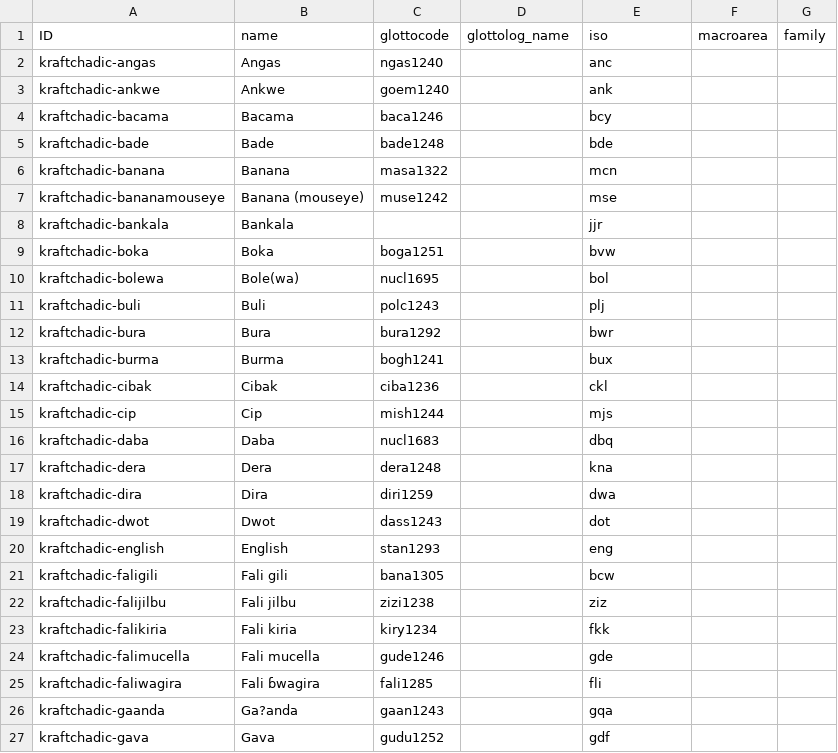
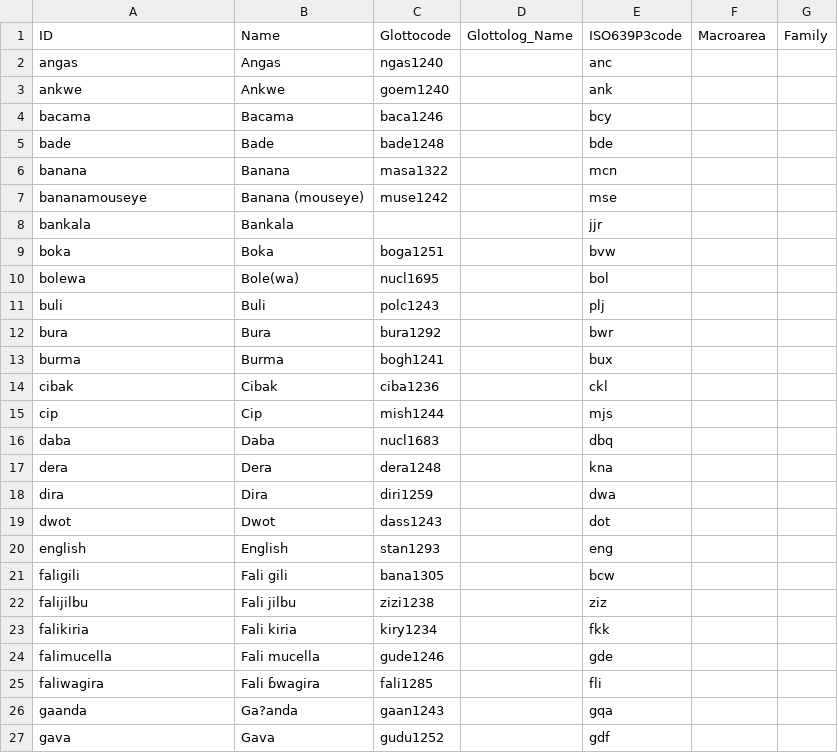
Before and after one commit to lexibank/kraftchadic, a CSV file: cldf/languages.csv, drawn as a sheet; only a part is shown; the diff covers the shown part only.

```diff
--- a/cldf/languages.csv
+++ b/cldf/languages.csv
@@ -1,27 +1,27 @@
-ID,name,glottocode,glottolog_name,iso,macroarea,family
-kraftchadic-angas,Angas,ngas1240,,anc,,
-kraftchadic-ankwe,Ankwe,goem1240,,ank,,
-kraftchadic-bacama,Bacama,baca1246,,bcy,,
-kraftchadic-bade,Bade,bade1248,,bde,,
-kraftchadic-banana,Banana,masa1322,,mcn,,
-kraftchadic-bananamouseye,Banana (mouseye),muse1242,,mse,,
-kraftchadic-bankala,Bankala,,,jjr,,
-kraftchadic-boka,Boka,boga1251,,bvw,,
-kraftchadic-bolewa,Bole(wa),nucl1695,,bol,,
-kraftchadic-buli,Buli,polc1243,,plj,,
-kraftchadic-bura,Bura,bura1292,,bwr,,
-kraftchadic-burma,Burma,bogh1241,,bux,,
-kraftchadic-cibak,Cibak,ciba1236,,ckl,,
-kraftchadic-cip,Cip,mish1244,,mjs,,
-kraftchadic-daba,Daba,nucl1683,,dbq,,
-kraftchadic-dera,Dera,dera1248,,kna,,
-kraftchadic-dira,Dira,diri1259,,dwa,,
-kraftchadic-dwot,Dwot,dass1243,,dot,,
-kraftchadic-english,English,stan1293,,eng,,
-kraftchadic-faligili,Fali gili,bana1305,,bcw,,
-kraftchadic-falijilbu,Fali jilbu,zizi1238,,ziz,,
-kraftchadic-falikiria,Fali kiria,kiry1234,,fkk,,
-kraftchadic-falimucella,Fali mucella,gude1246,,gde,,
-kraftchadic-faliwagira,Fali ɓwagira,fali1285,,fli,,
-kraftchadic-gaanda,Ga?anda,gaan1243,,gqa,,
-kraftchadic-gava,Gava,gudu1252,,gdf,,
+ID,Name,Glottocode,Glottolog_Name,ISO639P3code,Macroarea,Family
+angas,Angas,ngas1240,,anc,,
+ankwe,Ankwe,goem1240,,ank,,
+bacama,Bacama,baca1246,,bcy,,
+bade,Bade,bade1248,,bde,,
+banana,Banana,masa1322,,mcn,,
+bananamouseye,Banana (mouseye),muse1242,,mse,,
+bankala,Bankala,,,jjr,,
+boka,Boka,boga1251,,bvw,,
+bolewa,Bole(wa),nucl1695,,bol,,
+buli,Buli,polc1243,,plj,,
+bura,Bura,bura1292,,bwr,,
+burma,Burma,bogh1241,,bux,,
+cibak,Cibak,ciba1236,,ckl,,
+cip,Cip,mish1244,,mjs,,
+daba,Daba,nucl1683,,dbq,,
+dera,Dera,dera1248,,kna,,
+dira,Dira,diri1259,,dwa,,
+dwot,Dwot,dass1243,,dot,,
+english,English,stan1293,,eng,,
+faligili,Fali gili,bana1305,,bcw,,
+falijilbu,Fali jilbu,zizi1238,,ziz,,
+falikiria,Fali kiria,kiry1234,,fkk,,
+falimucella,Fali mucella,gude1246,,gde,,
+faliwagira,Fali ɓwagira,fali1285,,fli,,
+gaanda,Ga?anda,gaan1243,,gqa,,
+gava,Gava,gudu1252,,gdf,,
```
Also changed, not shown: 42 edited cells elsewhere in this file, cldf/parameters.csv, 7 other files.
